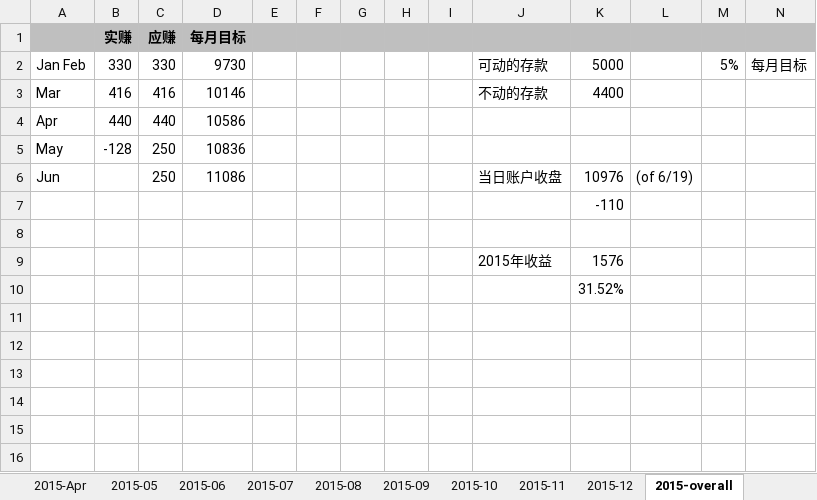
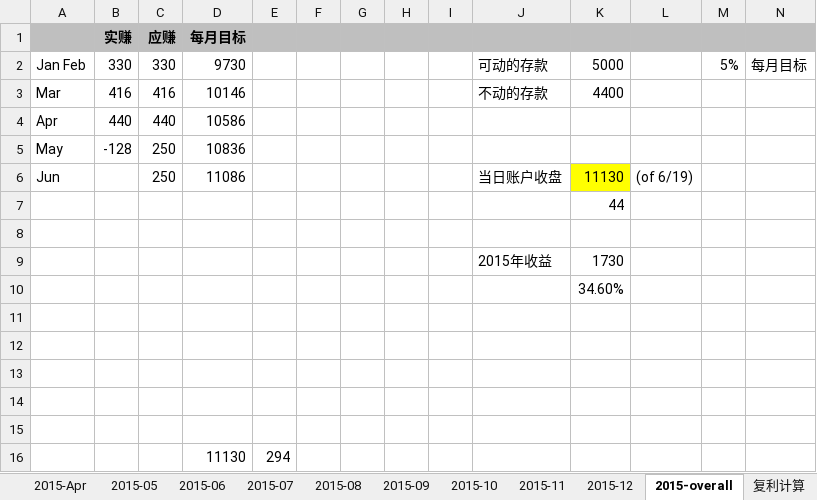
Before and after one commit to hsnyxfhyqhyh/Kapian, an Excel workbook: GP/2015-TD-transactions.xlsx, sheet 2015-overall, drawn as a sheet; values as stored, in another font and other column widths than the file's, no borders; the diff names each change by its address in the sheet, - before the commit and + after, or states it on an @@ line.

```diff
--- a/GP/2015-TD-transactions.xlsx (sheet 2015-overall)
+++ b/GP/2015-TD-transactions.xlsx (sheet 2015-overall)
+sheet tab: 复利计算
-K6: 10976
+K6: 11130
-K6 fill: none
+K6 fill: #FFFF00
-K7: -110
+K7: 44
-K9: 1576
+K9: 1730
-K10: 31.52%
+K10: 34.60%
+row 11: (empty)
+row 12: (empty)
+row 13: (empty)
+row 14: (empty)
+row 15: (empty)
+row 16:  |  |  | 11130 | 294
```
